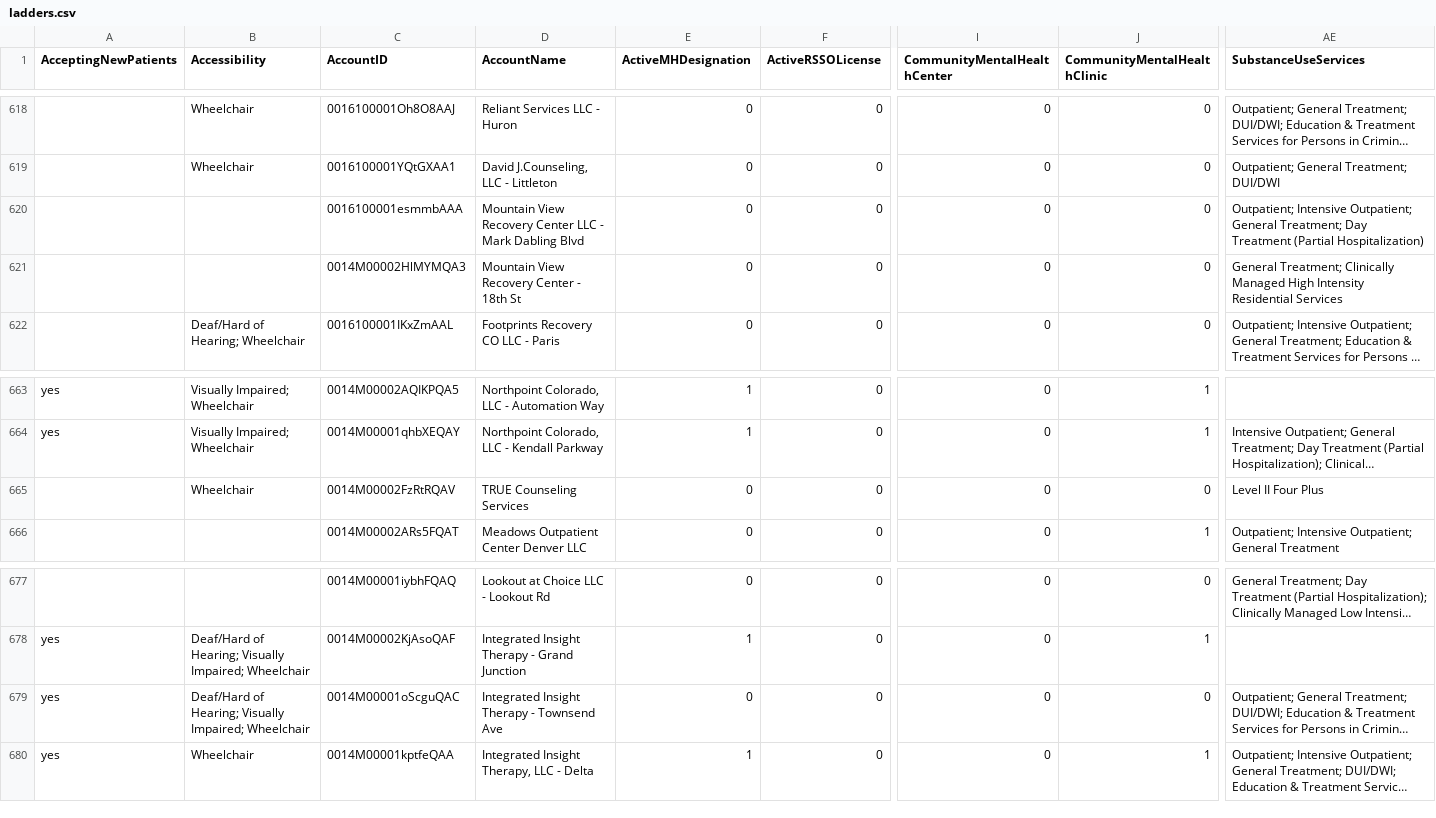
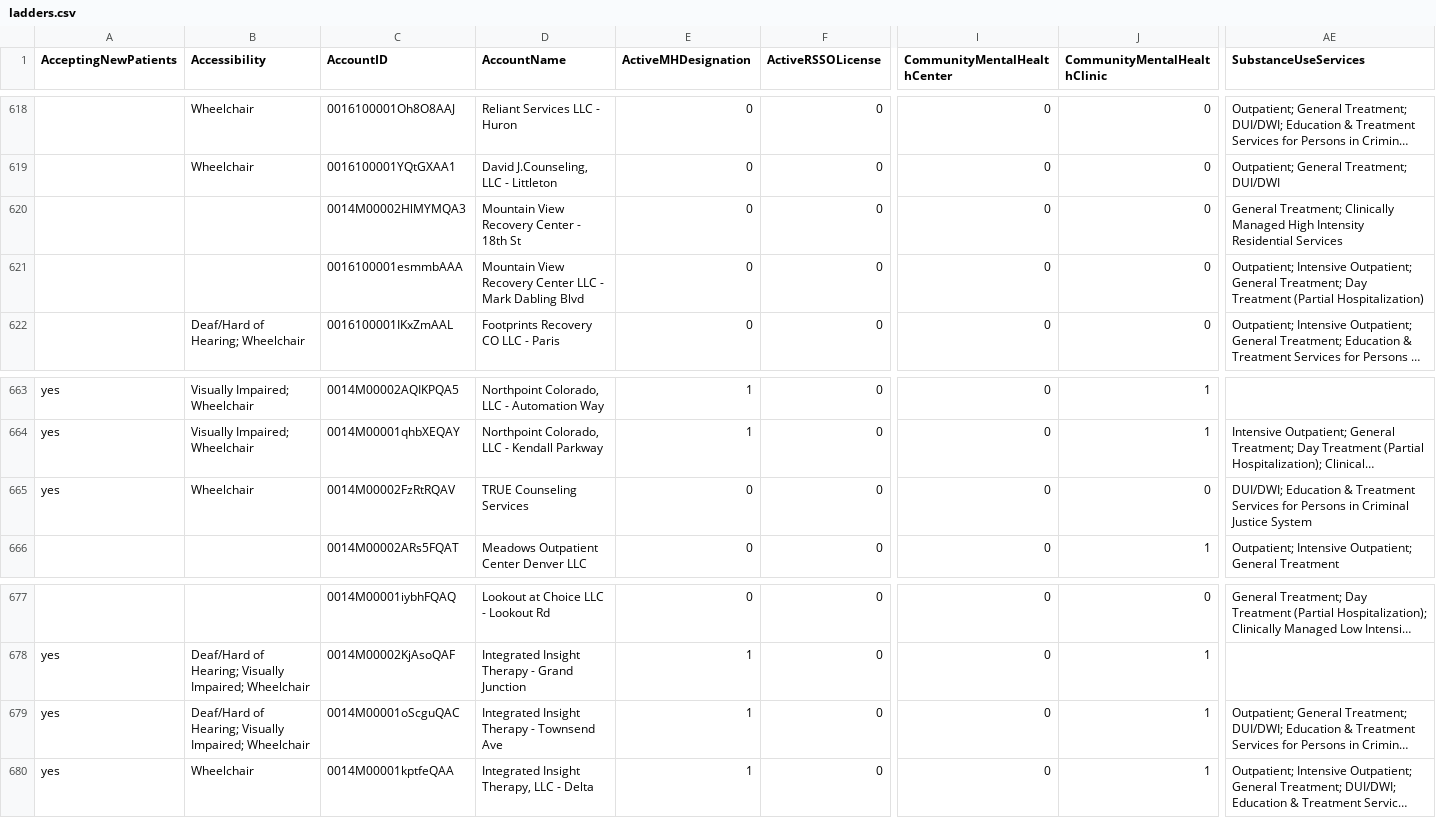
Before and after one commit to bloom-works/ownpath, a CSV file: raw_data/ladders.csv, drawn as a sheet; only a part is shown, gaps mark what is left out; long unchanged cells end in …; the diff covers the shown part only; the diff names each change by its address in the sheet, - before the commit and + after, or states it on an @@ line.

```diff
--- a/raw_data/ladders.csv
+++ b/raw_data/ladders.csv
@@ row 621 moved to row 620: 0014M00002HlMYMQA3 @@
-A665 (AcceptingNewPatients): (empty)
+A665 (AcceptingNewPatients): yes
-AE665 (SubstanceUseServices): Level II Four Plus
+AE665 (SubstanceUseServices): DUI/DWI; Education & Treatment Services for Persons in Criminal Justice System
-E679 (ActiveMHDesignation): 0
+E679 (ActiveMHDesignation): 1
-J679 (CommunityMentalHealthClinic): 0
+J679 (CommunityMentalHealthClinic): 1
```
Also changed, not shown: 2 added rows, 3 removed rows, 1 moved row and 31 edited cells elsewhere in this file.
